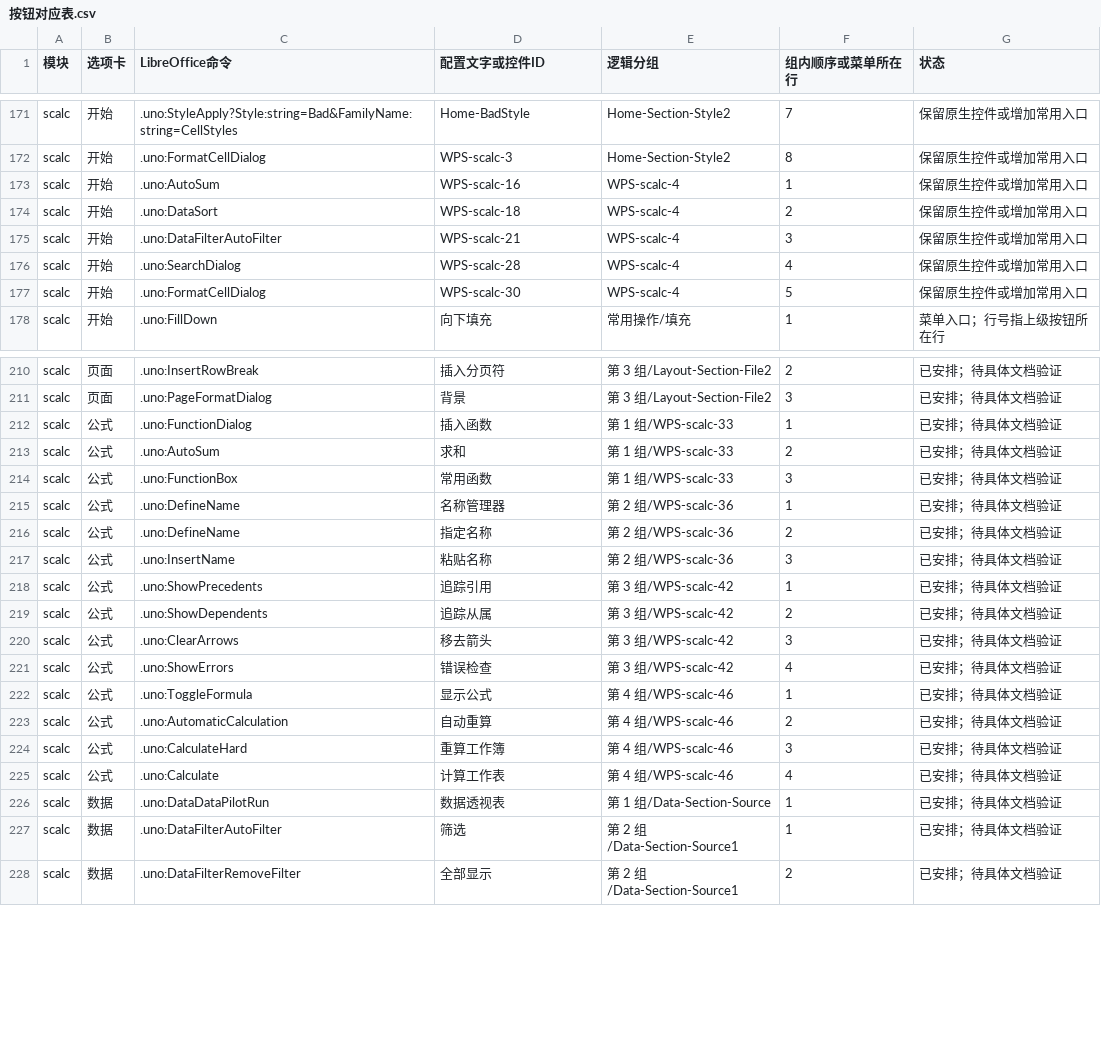
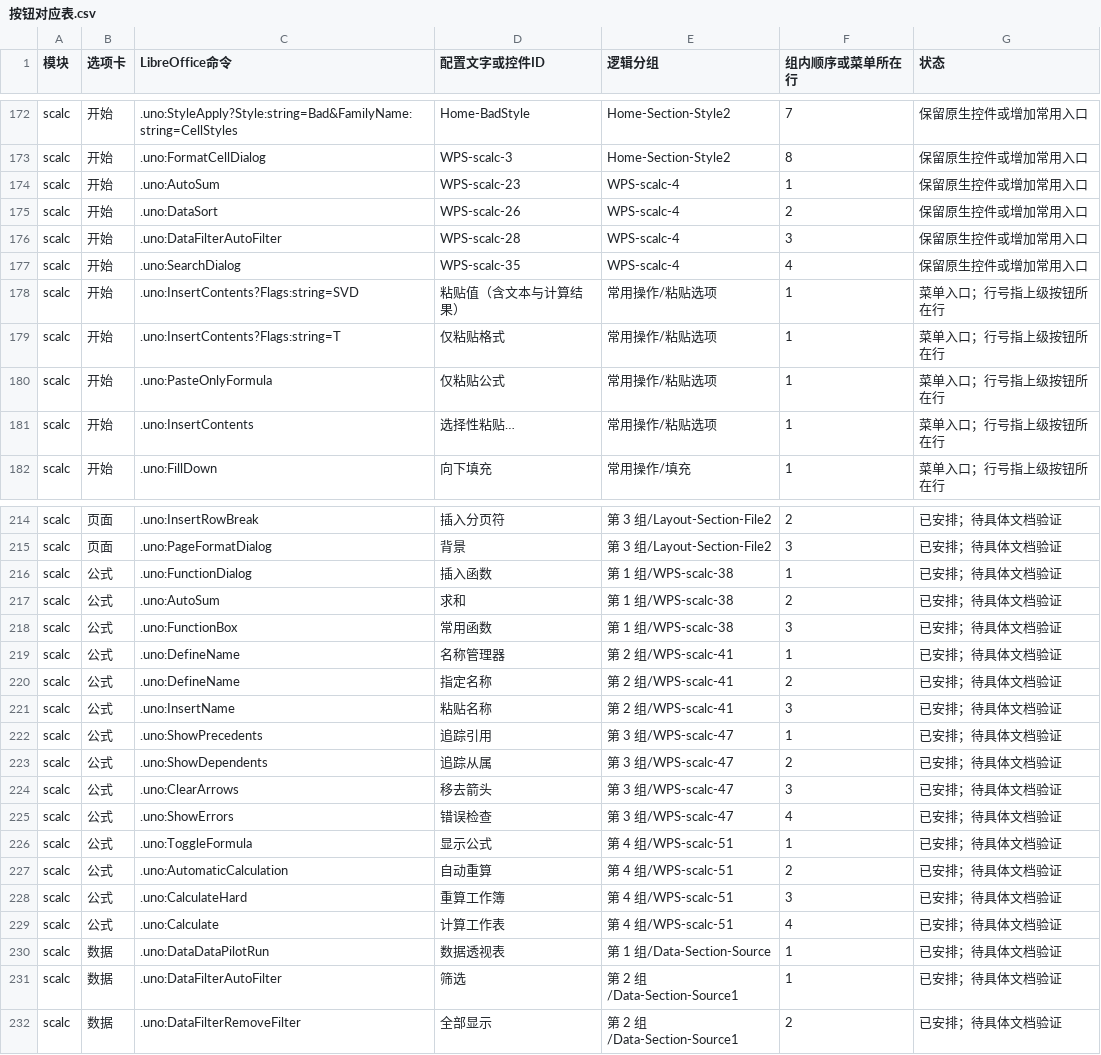
Before and after one commit to cootom-png/libreofficeplus, a CSV file: package/按钮对应表.csv, drawn as a sheet; only a part is shown, gaps mark what is left out; the diff covers the shown part only.

```diff
--- a/package/按钮对应表.csv
+++ b/package/按钮对应表.csv
@@ -172,7 +173,10 @@ scalc,开始,.uno:StyleApply?Style:string=Bad&FamilyName:string=CellStyles,Home-
 scalc,开始,.uno:FormatCellDialog,WPS-scalc-3,Home-Section-Style2,8,保留原生控件或增加常用入口
-scalc,开始,.uno:AutoSum,WPS-scalc-16,WPS-scalc-4,1,保留原生控件或增加常用入口
-scalc,开始,.uno:DataSort,WPS-scalc-18,WPS-scalc-4,2,保留原生控件或增加常用入口
-scalc,开始,.uno:DataFilterAutoFilter,WPS-scalc-21,WPS-scalc-4,3,保留原生控件或增加常用入口
-scalc,开始,.uno:SearchDialog,WPS-scalc-28,WPS-scalc-4,4,保留原生控件或增加常用入口
-scalc,开始,.uno:FormatCellDialog,WPS-scalc-30,WPS-scalc-4,5,保留原生控件或增加常用入口
+scalc,开始,.uno:AutoSum,WPS-scalc-23,WPS-scalc-4,1,保留原生控件或增加常用入口
+scalc,开始,.uno:DataSort,WPS-scalc-26,WPS-scalc-4,2,保留原生控件或增加常用入口
+scalc,开始,.uno:DataFilterAutoFilter,WPS-scalc-28,WPS-scalc-4,3,保留原生控件或增加常用入口
+scalc,开始,.uno:SearchDialog,WPS-scalc-35,WPS-scalc-4,4,保留原生控件或增加常用入口
+scalc,开始,.uno:InsertContents?Flags:string=SVD,粘贴值（含文本与计算结果）,常用操作/粘贴选项,1,菜单入口；行号指上级按钮所在行
+scalc,开始,.uno:InsertContents?Flags:string=T,仅粘贴格式,常用操作/粘贴选项,1,菜单入口；行号指上级按钮所在行
+scalc,开始,.uno:PasteOnlyFormula,仅粘贴公式,常用操作/粘贴选项,1,菜单入口；行号指上级按钮所在行
+scalc,开始,.uno:InsertContents,选择性粘贴…,常用操作/粘贴选项,1,菜单入口；行号指上级按钮所在行
 scalc,开始,.uno:FillDown,向下填充,常用操作/填充,1,菜单入口；行号指上级按钮所在行
@@ -211,16 +215,16 @@ scalc,页面,.uno:InsertRowBreak,插入分页符,第 3 组/Layout-Section-File2,
 scalc,页面,.uno:PageFormatDialog,背景,第 3 组/Layout-Section-File2,3,已安排；待具体文档验证
-scalc,公式,.uno:FunctionDialog,插入函数,第 1 组/WPS-scalc-33,1,已安排；待具体文档验证
-scalc,公式,.uno:AutoSum,求和,第 1 组/WPS-scalc-33,2,已安排；待具体文档验证
-scalc,公式,.uno:FunctionBox,常用函数,第 1 组/WPS-scalc-33,3,已安排；待具体文档验证
-scalc,公式,.uno:DefineName,名称管理器,第 2 组/WPS-scalc-36,1,已安排；待具体文档验证
-scalc,公式,.uno:DefineName,指定名称,第 2 组/WPS-scalc-36,2,已安排；待具体文档验证
-scalc,公式,.uno:InsertName,粘贴名称,第 2 组/WPS-scalc-36,3,已安排；待具体文档验证
-scalc,公式,.uno:ShowPrecedents,追踪引用,第 3 组/WPS-scalc-42,1,已安排；待具体文档验证
-scalc,公式,.uno:ShowDependents,追踪从属,第 3 组/WPS-scalc-42,2,已安排；待具体文档验证
-scalc,公式,.uno:ClearArrows,移去箭头,第 3 组/WPS-scalc-42,3,已安排；待具体文档验证
-scalc,公式,.uno:ShowErrors,错误检查,第 3 组/WPS-scalc-42,4,已安排；待具体文档验证
-scalc,公式,.uno:ToggleFormula,显示公式,第 4 组/WPS-scalc-46,1,已安排；待具体文档验证
-scalc,公式,.uno:AutomaticCalculation,自动重算,第 4 组/WPS-scalc-46,2,已安排；待具体文档验证
-scalc,公式,.uno:CalculateHard,重算工作簿,第 4 组/WPS-scalc-46,3,已安排；待具体文档验证
-scalc,公式,.uno:Calculate,计算工作表,第 4 组/WPS-scalc-46,4,已安排；待具体文档验证
+scalc,公式,.uno:FunctionDialog,插入函数,第 1 组/WPS-scalc-38,1,已安排；待具体文档验证
+scalc,公式,.uno:AutoSum,求和,第 1 组/WPS-scalc-38,2,已安排；待具体文档验证
+scalc,公式,.uno:FunctionBox,常用函数,第 1 组/WPS-scalc-38,3,已安排；待具体文档验证
+scalc,公式,.uno:DefineName,名称管理器,第 2 组/WPS-scalc-41,1,已安排；待具体文档验证
+scalc,公式,.uno:DefineName,指定名称,第 2 组/WPS-scalc-41,2,已安排；待具体文档验证
+scalc,公式,.uno:InsertName,粘贴名称,第 2 组/WPS-scalc-41,3,已安排；待具体文档验证
+scalc,公式,.uno:ShowPrecedents,追踪引用,第 3 组/WPS-scalc-47,1,已安排；待具体文档验证
+scalc,公式,.uno:ShowDependents,追踪从属,第 3 组/WPS-scalc-47,2,已安排；待具体文档验证
+scalc,公式,.uno:ClearArrows,移去箭头,第 3 组/WPS-scalc-47,3,已安排；待具体文档验证
+scalc,公式,.uno:ShowErrors,错误检查,第 3 组/WPS-scalc-47,4,已安排；待具体文档验证
+scalc,公式,.uno:ToggleFormula,显示公式,第 4 组/WPS-scalc-51,1,已安排；待具体文档验证
+scalc,公式,.uno:AutomaticCalculation,自动重算,第 4 组/WPS-scalc-51,2,已安排；待具体文档验证
+scalc,公式,.uno:CalculateHard,重算工作簿,第 4 组/WPS-scalc-51,3,已安排；待具体文档验证
+scalc,公式,.uno:Calculate,计算工作表,第 4 组/WPS-scalc-51,4,已安排；待具体文档验证
 scalc,数据,.uno:DataDataPilotRun,数据透视表,第 1 组/Data-Section-Source,1,已安排；待具体文档验证
```
Also changed, not shown: 1 added row and 6 edited cells elsewhere in this file, 33 other files.
